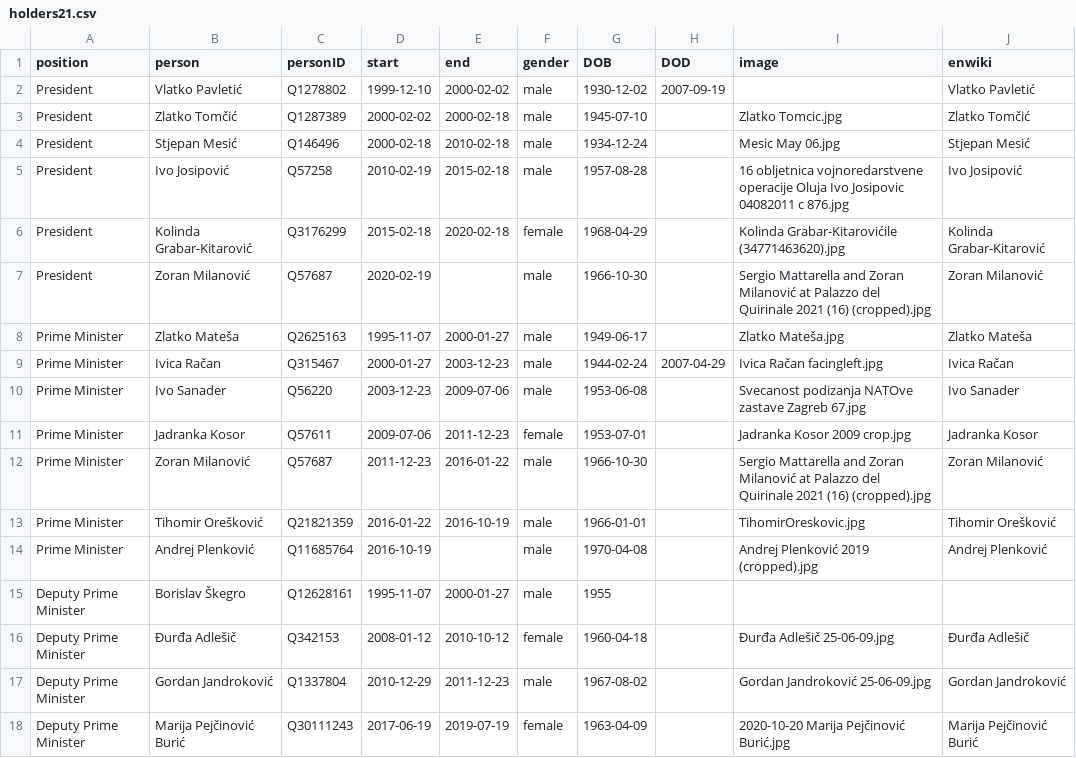
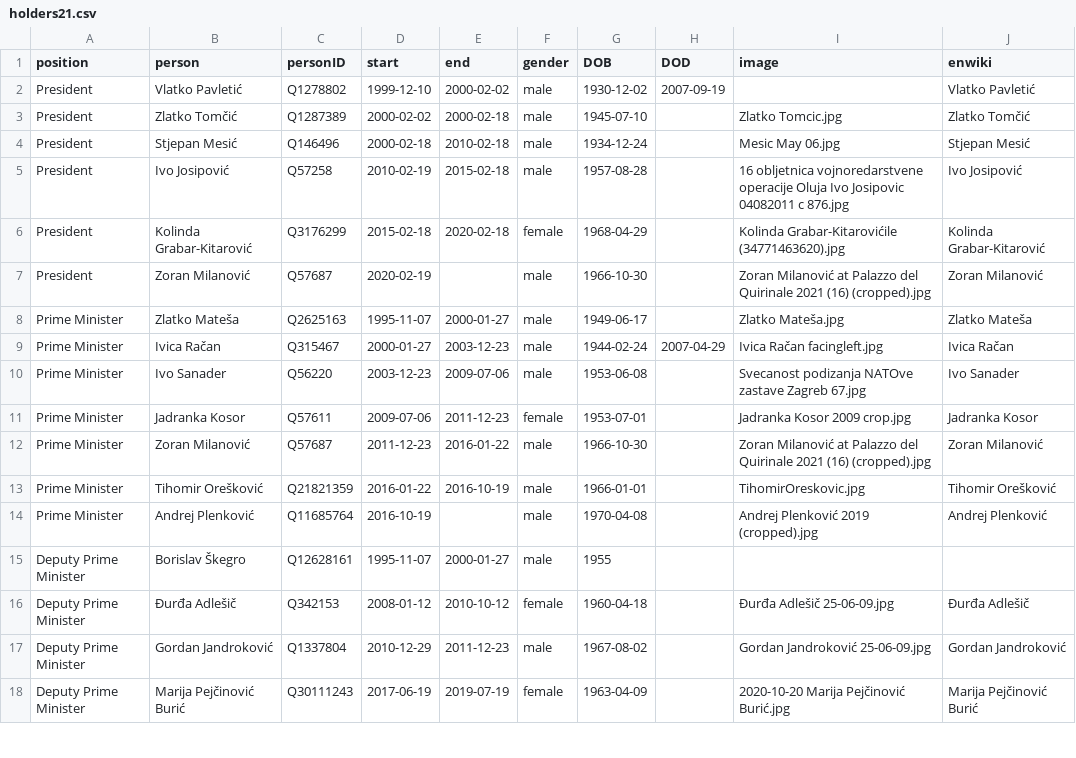
Before and after one commit to every-politician-scrapers/croatia-ministers, a CSV file: html/holders21.csv, drawn as a sheet; only a part is shown.

```diff
--- a/html/holders21.csv
+++ b/html/holders21.csv
@@ -6,3 +6,3 @@ President,Ivo Josipović,Q57258,2010-02-19,2015-02-18,male,1957-08-28,,16 obljet
 President,Kolinda Grabar-Kitarović,Q3176299,2015-02-18,2020-02-18,female,1968-04-29,,Kolinda Grabar-Kitarovićile (34771463620).jpg,Kolinda Grabar-Kitarović
-President,Zoran Milanović,Q57687,2020-02-19,,male,1966-10-30,,Sergio Mattarella and Zoran Milanović at Palazzo del Quirinale 2021 (16) (cropped).jpg,Zoran Milanović
+President,Zoran Milanović,Q57687,2020-02-19,,male,1966-10-30,,Zoran Milanović at Palazzo del Quirinale 2021 (16) (cropped).jpg,Zoran Milanović
 Prime Minister,Zlatko Mateša,Q2625163,1995-11-07,2000-01-27,male,1949-06-17,,Zlatko Mateša.jpg,Zlatko Mateša
@@ -11,3 +11,3 @@ Prime Minister,Ivo Sanader,Q56220,2003-12-23,2009-07-06,male,1953-06-08,,Svecano
 Prime Minister,Jadranka Kosor,Q57611,2009-07-06,2011-12-23,female,1953-07-01,,Jadranka Kosor 2009 crop.jpg,Jadranka Kosor
-Prime Minister,Zoran Milanović,Q57687,2011-12-23,2016-01-22,male,1966-10-30,,Sergio Mattarella and Zoran Milanović at Palazzo del Quirinale 2021 (16) (cropped).jpg,Zoran Milanović
+Prime Minister,Zoran Milanović,Q57687,2011-12-23,2016-01-22,male,1966-10-30,,Zoran Milanović at Palazzo del Quirinale 2021 (16) (cropped).jpg,Zoran Milanović
 Prime Minister,Tihomir Orešković,Q21821359,2016-01-22,2016-10-19,male,1966-01-01,,TihomirOreskovic.jpg,Tihomir Orešković
```
Also changed, not shown: html/current.csv.
